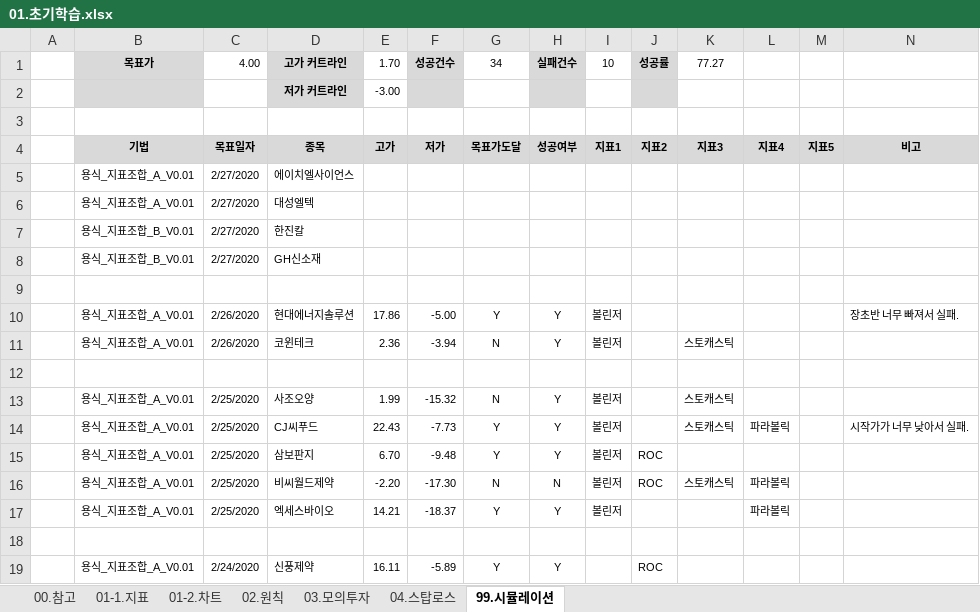
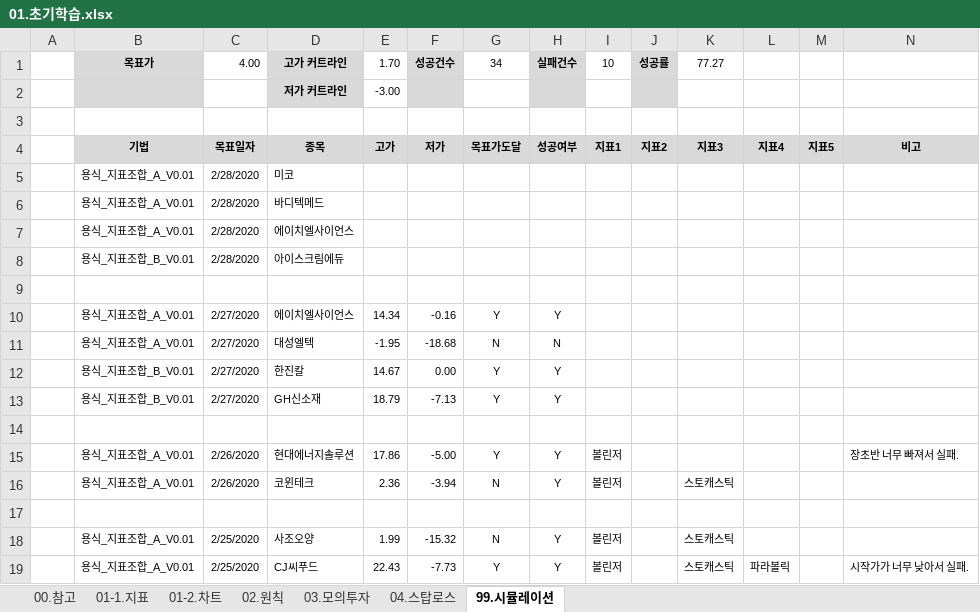
Before and after one commit to YongSoekChoeng/stocks, an Excel workbook: WorkShop/01.docs/01.초기학습.xlsx, sheet 99.시뮬레이션, drawn as a sheet; only a part is shown; the shorter side is filled out with more unchanged rows; values as stored, in another font and other column widths than the file's, no borders; conditional formats not drawn; removed rows and columns are numbered as before the commit, all else as after; the diff names each change by its address in the sheet, - before the commit and + after, or states it on an @@ line.

```diff
--- a/WorkShop/01.docs/01.초기학습.xlsx (sheet 99.시뮬레이션)
+++ b/WorkShop/01.docs/01.초기학습.xlsx (sheet 99.시뮬레이션)
+row 5:  | 용식_지표조합_A_V0.01 | 2/28/2020 | 미코
+row 6:  | 용식_지표조합_A_V0.01 | 2/28/2020 | 바디텍메드
-C7: 2/27/2020
+C7: 2/28/2020
-row 6:  | 용식_지표조합_A_V0.01 | 2/27/2020 | 대성엘텍
-C8: 2/27/2020
+C8: 2/28/2020
-D8: 한진칼
+D8: 아이스크림에듀
-row 9:  | 용식_지표조합_B_V0.01 | 2/27/2020 | GH신소재
+row 9: (empty)
+row 10:  | 용식_지표조합_A_V0.01 | 2/27/2020 | 에이치엘사이언스 | 14.34 | -0.16 | Y | Y
+row 11:  | 용식_지표조합_A_V0.01 | 2/27/2020 | 대성엘텍 | -1.95 | -18.68 | N | N
+row 12:  | 용식_지표조합_B_V0.01 | 2/27/2020 | 한진칼 | 14.67 | 0.00 | Y | Y
+row 13:  | 용식_지표조합_B_V0.01 | 2/27/2020 | GH신소재 | 18.79 | -7.13 | Y | Y
```
Also changed, not shown: sheet 03.모의투자, sheet 04.스탑로스, formulas that keep their value.
